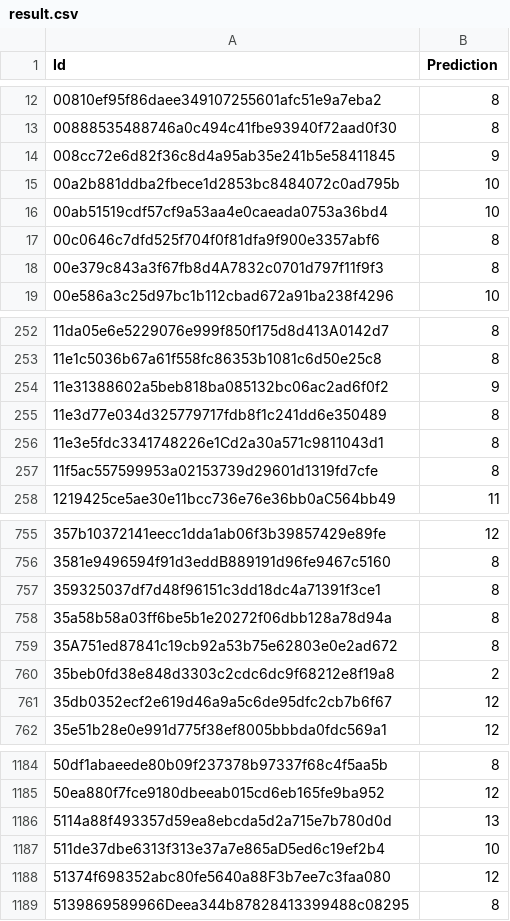
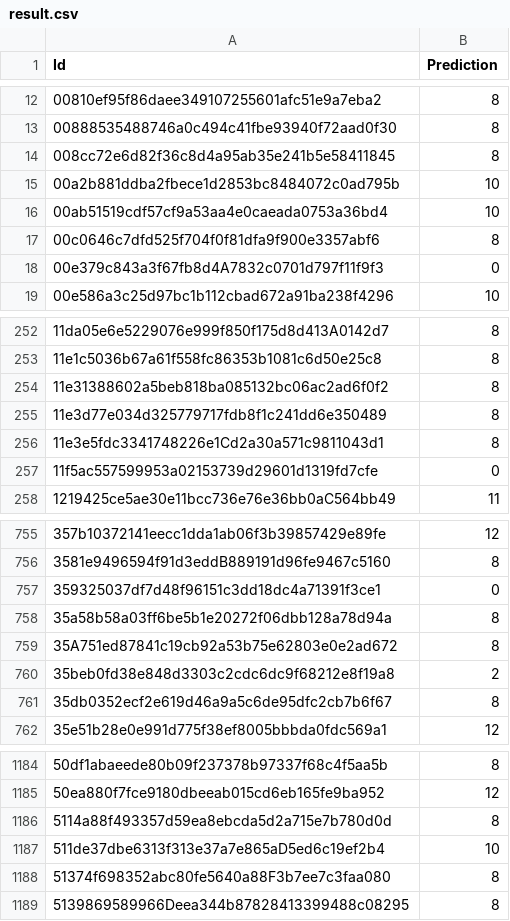
Before and after one commit to awasay/ML, a CSV file: result.csv, drawn as a sheet; only a part is shown, gaps mark what is left out; the diff covers the shown part only.

```diff
--- a/result.csv
+++ b/result.csv
@@ -13,3 +13,3 @@ Id,Prediction
 00888535488746a0c494c41fbe93940f72aad0f30,8
-008cc72e6d82f36c8d4a95ab35e241b5e58411845,9
+008cc72e6d82f36c8d4a95ab35e241b5e58411845,8
 00a2b881ddba2fbece1d2853bc8484072c0ad795b,10
@@ -17,3 +17,3 @@ Id,Prediction
 00c0646c7dfd525f704f0f81dfa9f900e3357abf6,8
-00e379c843a3f67fb8d4A7832c0701d797f11f9f3,8
+00e379c843a3f67fb8d4A7832c0701d797f11f9f3,0
 00e586a3c25d97bc1b112cbad672a91ba238f4296,10
@@ -253,6 +253,6 @@ Id,Prediction
 11e1c5036b67a61f558fc86353b1081c6d50e25c8,8
-11e31388602a5beb818ba085132bc06ac2ad6f0f2,9
+11e31388602a5beb818ba085132bc06ac2ad6f0f2,8
 11e3d77e034d325779717fdb8f1c241dd6e350489,8
 11e3e5fdc3341748226e1Cd2a30a571c9811043d1,8
-11f5ac557599953a02153739d29601d1319fd7cfe,8
+11f5ac557599953a02153739d29601d1319fd7cfe,0
 1219425ce5ae30e11bcc736e76e36bb0aC564bb49,11
@@ -756,3 +756,3 @@ Id,Prediction
 3581e9496594f91d3eddB889191d96fe9467c5160,8
-359325037df7d48f96151c3dd18dc4a71391f3ce1,8
+359325037df7d48f96151c3dd18dc4a71391f3ce1,0
 35a58b58a03ff6be5b1e20272f06dbb128a78d94a,8
@@ -760,3 +760,3 @@ Id,Prediction
 35beb0fd38e848d3303c2cdc6dc9f68212e8f19a8,2
-35db0352ecf2e619d46a9a5c6de95dfc2cb7b6f67,12
+35db0352ecf2e619d46a9a5c6de95dfc2cb7b6f67,8
 35e51b28e0e991d775f38ef8005bbbda0fdc569a1,12
@@ -1185,5 +1185,5 @@ Id,Prediction
 50ea880f7fce9180dbeeab015cd6eb165fe9ba952,12
-5114a88f493357d59ea8ebcda5d2a715e7b780d0d,13
+5114a88f493357d59ea8ebcda5d2a715e7b780d0d,8
 511de37dbe6313f313e37a7e865aD5ed6c19ef2b4,10
-51374f698352abc80fe5640a88F3b7ee7c3faa080,12
+51374f698352abc80fe5640a88F3b7ee7c3faa080,8
 5139869589966Deea344b87828413399488c08295,8
```
Also changed, not shown: 66 edited cells elsewhere in this file, 11 other files.
